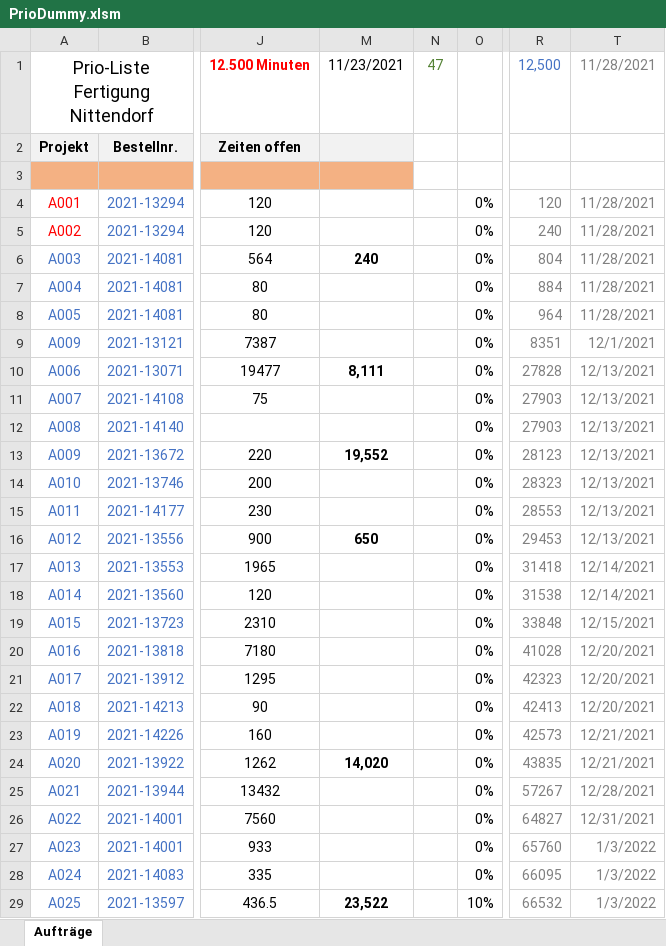
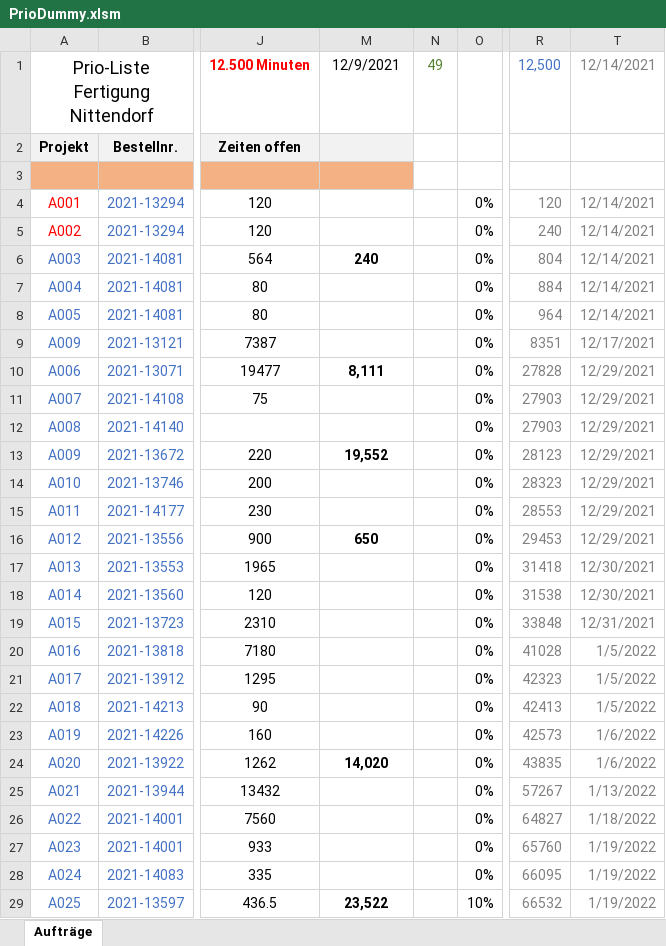
Before and after one commit to schindlbeck/Dashboard, an Excel workbook: PrioDummy.xlsm, sheet Aufträge, drawn as a sheet; only a part is shown, gaps mark what is left out; values as stored, in another font and other column widths than the file's, no borders; charts and pictures and conditional formats not drawn; the diff covers the shown part only; the diff names each change by its address in the sheet, - before the commit and + after, or states it on an @@ line.

```diff
--- a/PrioDummy.xlsm (sheet Aufträge)
+++ b/PrioDummy.xlsm (sheet Aufträge)
-M1: 11/23/2021
+M1: 12/9/2021
-N1: 47
+N1: 49
-T1: 11/28/2021
+T1: 12/14/2021
-T4:T8: 11/28/2021
+T4:T8: 12/14/2021
-T9: 12/1/2021
+T9: 12/17/2021
-T10:T16: 12/13/2021
+T10:T16: 12/29/2021
-T17:T18: 12/14/2021
+T17:T18: 12/30/2021
-T19: 12/15/2021
+T19: 12/31/2021
-T20:T22: 12/20/2021
+T20:T22: 1/5/2022
-T23:T24: 12/21/2021
+T23:T24: 1/6/2022
-T25: 12/28/2021
+T25: 1/13/2022
-T26: 12/31/2021
+T26: 1/18/2022
-T27:T29: 1/3/2022
+T27:T29: 1/19/2022
```
Also changed, not shown: 2 added rows, 2 removed rows and 13 edited cells elsewhere in this sheet, 5 other files.
